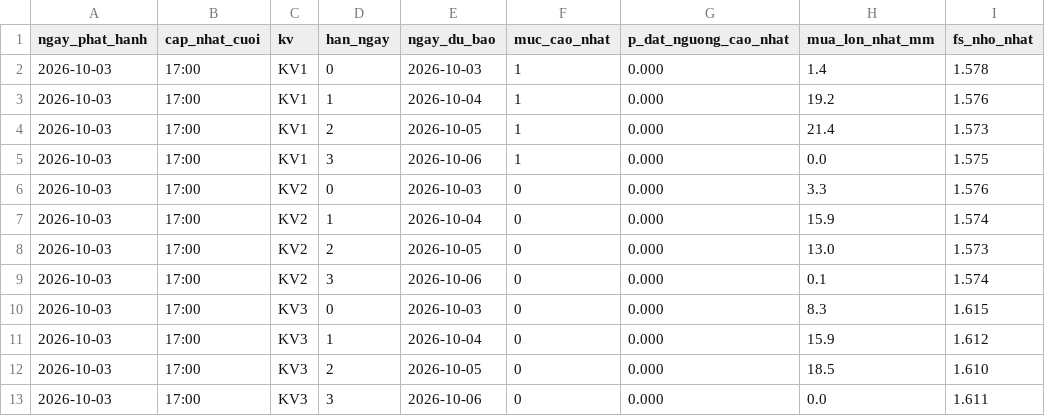
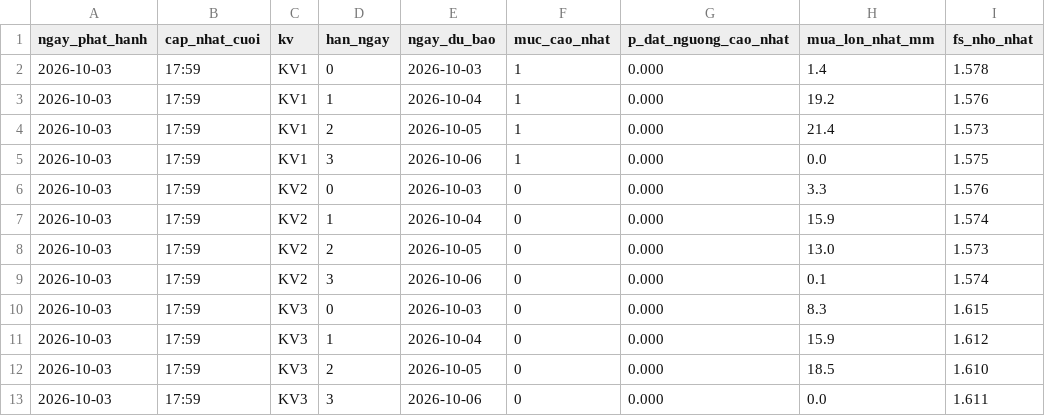
Before and after one commit to Chaulan1981/Du-bao-sat-truot-QL6, a CSV file: data/luu_tru/canhbao_lich_su.csv, drawn as a sheet.

```diff
--- a/data/luu_tru/canhbao_lich_su.csv
+++ b/data/luu_tru/canhbao_lich_su.csv
@@ -1,13 +1,13 @@
 ngay_phat_hanh,cap_nhat_cuoi,kv,han_ngay,ngay_du_bao,muc_cao_nhat,p_dat_nguong_cao_nhat,mua_lon_nhat_mm,fs_nho_nhat
-2026-10-03,17:00,KV1,0,2026-10-03,1,0.000,1.4,1.578
-2026-10-03,17:00,KV1,1,2026-10-04,1,0.000,19.2,1.576
-2026-10-03,17:00,KV1,2,2026-10-05,1,0.000,21.4,1.573
-2026-10-03,17:00,KV1,3,2026-10-06,1,0.000,0.0,1.575
-2026-10-03,17:00,KV2,0,2026-10-03,0,0.000,3.3,1.576
-2026-10-03,17:00,KV2,1,2026-10-04,0,0.000,15.9,1.574
-2026-10-03,17:00,KV2,2,2026-10-05,0,0.000,13.0,1.573
-2026-10-03,17:00,KV2,3,2026-10-06,0,0.000,0.1,1.574
-2026-10-03,17:00,KV3,0,2026-10-03,0,0.000,8.3,1.615
-2026-10-03,17:00,KV3,1,2026-10-04,0,0.000,15.9,1.612
-2026-10-03,17:00,KV3,2,2026-10-05,0,0.000,18.5,1.610
-2026-10-03,17:00,KV3,3,2026-10-06,0,0.000,0.0,1.611
+2026-10-03,17:59,KV1,0,2026-10-03,1,0.000,1.4,1.578
+2026-10-03,17:59,KV1,1,2026-10-04,1,0.000,19.2,1.576
+2026-10-03,17:59,KV1,2,2026-10-05,1,0.000,21.4,1.573
+2026-10-03,17:59,KV1,3,2026-10-06,1,0.000,0.0,1.575
+2026-10-03,17:59,KV2,0,2026-10-03,0,0.000,3.3,1.576
+2026-10-03,17:59,KV2,1,2026-10-04,0,0.000,15.9,1.574
+2026-10-03,17:59,KV2,2,2026-10-05,0,0.000,13.0,1.573
+2026-10-03,17:59,KV2,3,2026-10-06,0,0.000,0.1,1.574
+2026-10-03,17:59,KV3,0,2026-10-03,0,0.000,8.3,1.615
+2026-10-03,17:59,KV3,1,2026-10-04,0,0.000,15.9,1.612
+2026-10-03,17:59,KV3,2,2026-10-05,0,0.000,18.5,1.610
+2026-10-03,17:59,KV3,3,2026-10-06,0,0.000,0.0,1.611
```
Also changed, not shown: 15 other files.
